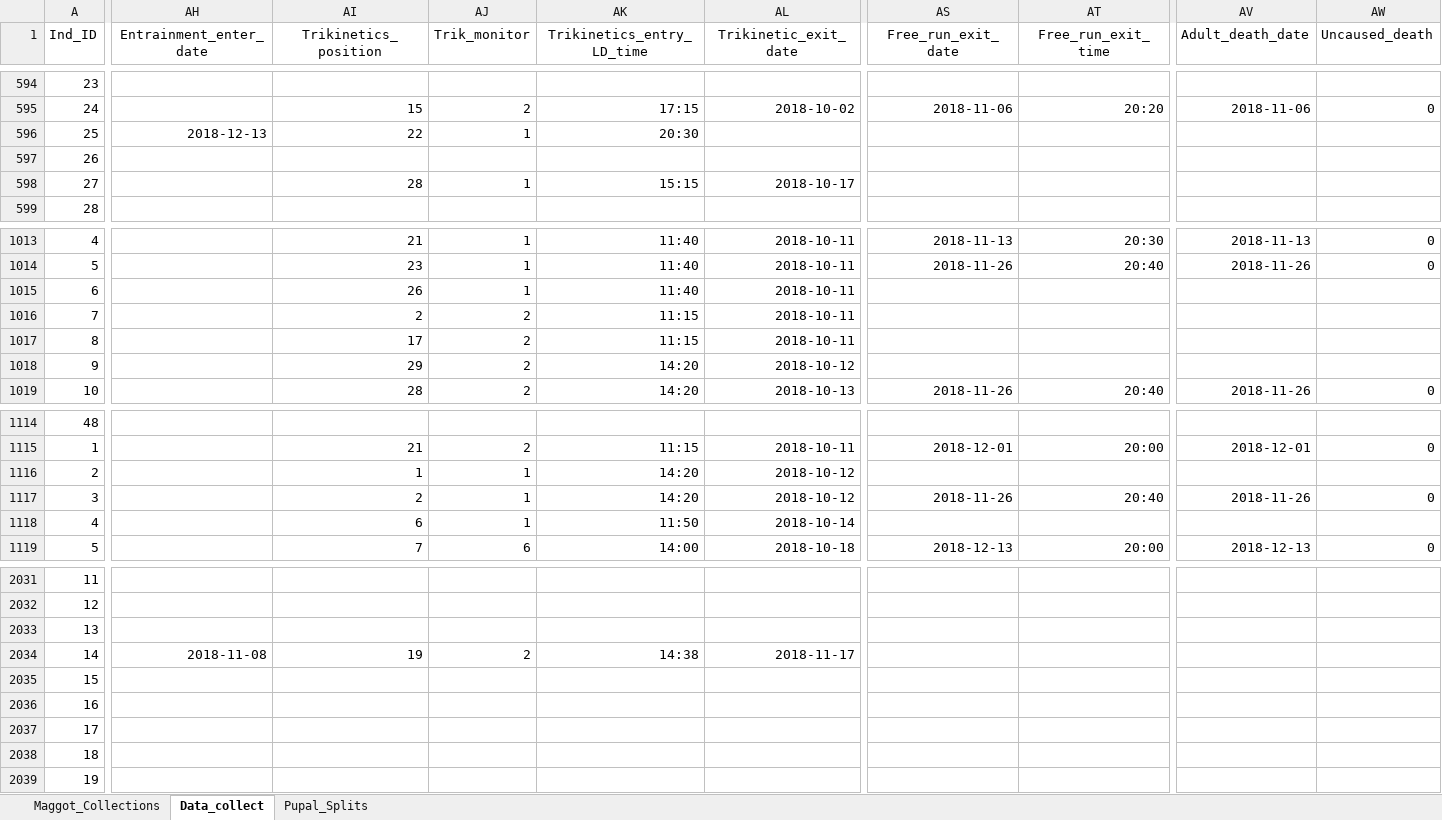
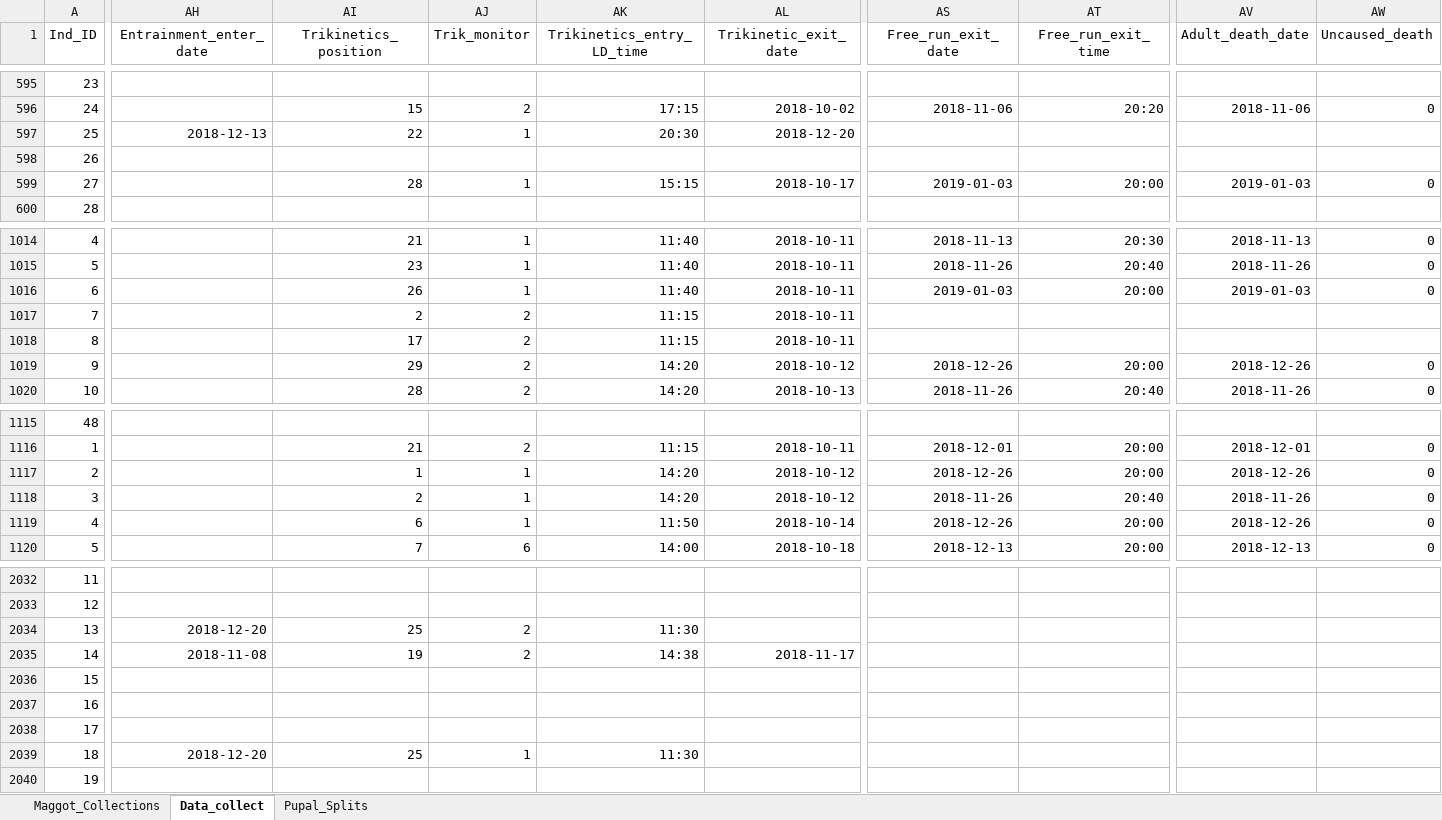
Before and after one commit to adnguyen/Circadian_rhythm_runs_seasonal_timing, an Excel workbook: Data/2018-08-14_master_datac_2018_collection_year.xlsx, sheet Data_collect, drawn as a sheet; only a part is shown, gaps mark what is left out; values as stored, in another font and other column widths than the file's, no borders; addresses are those after the commit; the diff covers the shown part only; the diff names each change by its address in the sheet, - before the commit and + after, or states it on an @@ line.

Commit message:
data update 2019-01-07

```diff
--- a/Data/2018-08-14_master_datac_2018_collection_year.xlsx (sheet Data_collect)
+++ b/Data/2018-08-14_master_datac_2018_collection_year.xlsx (sheet Data_collect)
-AL597 (Trikinetic_exit_date): (empty)
+AL597 (Trikinetic_exit_date): 2018-12-20
-AS599 (Free_run_exit_date): (empty)
+AS599 (Free_run_exit_date): 2019-01-03
-AT599 (Free_run_exit_time): (empty)
+AT599 (Free_run_exit_time): 20:00
-AV599 (Adult_death_date): (empty)
+AV599 (Adult_death_date): 2019-01-03
-AW599 (Uncaused_death): (empty)
+AW599 (Uncaused_death): 0
-AS1016 (Free_run_exit_date): (empty)
+AS1016 (Free_run_exit_date): 2019-01-03
-AT1016 (Free_run_exit_time): (empty)
+AT1016 (Free_run_exit_time): 20:00
-AV1016 (Adult_death_date): (empty)
+AV1016 (Adult_death_date): 2019-01-03
-AW1016 (Uncaused_death): (empty)
+AW1016 (Uncaused_death): 0
-AS1019 (Free_run_exit_date): (empty)
+AS1019 (Free_run_exit_date): 2018-12-26
-AT1019 (Free_run_exit_time): (empty)
+AT1019 (Free_run_exit_time): 20:00
-AV1019 (Adult_death_date): (empty)
+AV1019 (Adult_death_date): 2018-12-26
-AW1019 (Uncaused_death): (empty)
+AW1019 (Uncaused_death): 0
-AS1117 (Free_run_exit_date): (empty)
+AS1117 (Free_run_exit_date): 2018-12-26
-AT1117 (Free_run_exit_time): (empty)
+AT1117 (Free_run_exit_time): 20:00
-AV1117 (Adult_death_date): (empty)
+AV1117 (Adult_death_date): 2018-12-26
-AW1117 (Uncaused_death): (empty)
+AW1117 (Uncaused_death): 0
-AS1119 (Free_run_exit_date): (empty)
+AS1119 (Free_run_exit_date): 2018-12-26
-AT1119 (Free_run_exit_time): (empty)
+AT1119 (Free_run_exit_time): 20:00
-AV1119 (Adult_death_date): (empty)
+AV1119 (Adult_death_date): 2018-12-26
-AW1119 (Uncaused_death): (empty)
+AW1119 (Uncaused_death): 0
-AH2034 (Entrainment_enter_date): (empty)
+AH2034 (Entrainment_enter_date): 2018-12-20
-AI2034 (Trikinetics_position): (empty)
+AI2034 (Trikinetics_position): 25
-AJ2034 (Trik_monitor): (empty)
+AJ2034 (Trik_monitor): 2
-AK2034 (Trikinetics_entry_LD_time): (empty)
+AK2034 (Trikinetics_entry_LD_time): 11:30
-AH2039 (Entrainment_enter_date): (empty)
+AH2039 (Entrainment_enter_date): 2018-12-20
-AI2039 (Trikinetics_position): (empty)
+AI2039 (Trikinetics_position): 25
-AJ2039 (Trik_monitor): (empty)
+AJ2039 (Trik_monitor): 1
-AK2039 (Trikinetics_entry_LD_time): (empty)
+AK2039 (Trikinetics_entry_LD_time): 11:30
```
Also changed, not shown: 1 added row and 260 edited cells elsewhere in this sheet, formulas that keep their value.
